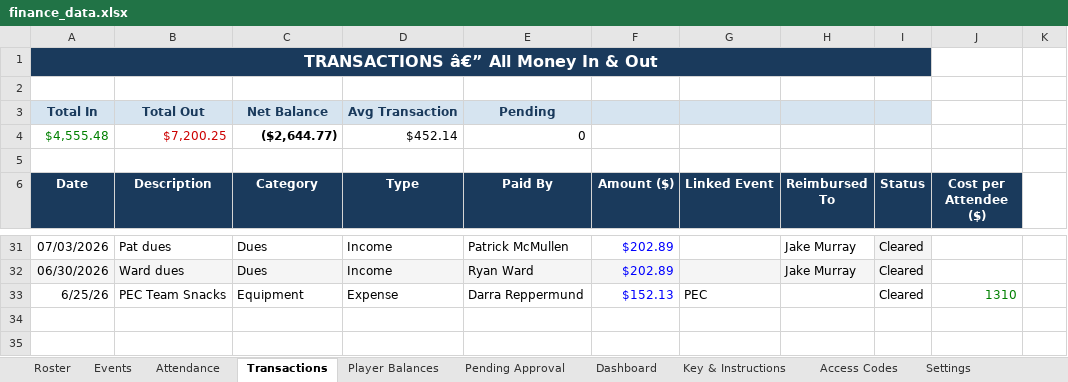
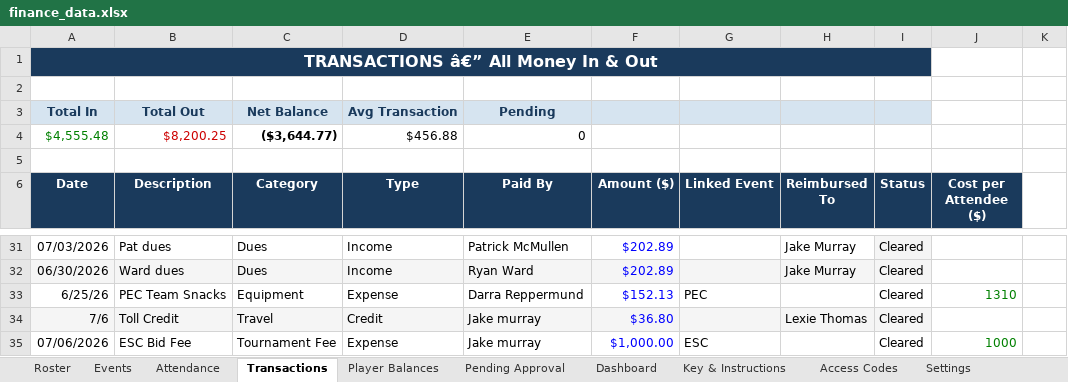
Before and after one commit to jakepmurray/port-finances-26, an Excel workbook: finance_data.xlsx, sheet Transactions, drawn as a sheet; only a part is shown, gaps mark what is left out; values as stored, in another font and other column widths than the file's, no borders; charts and pictures not drawn; removed rows and columns are numbered as before the commit, all else as after; the diff names each change by its address in the sheet, - before the commit and + after, or states it on an @@ line.

Commit message:
adding toll credits

```diff
--- a/finance_data.xlsx (sheet Transactions)
+++ b/finance_data.xlsx (sheet Transactions)
-row 4: $4,555.48 | $7,200.25 | ($2,644.77) | $452.14 | 0
+row 4: $4,555.48 | $8,200.25 | ($3,644.77) | $456.88 | 0
+row 34: 7/6 | Toll Credit | Travel | Credit | Jake murray | $36.80 |  | Lexie Thomas | Cleared
+row 35: 07/06/2026 | ESC Bid Fee | Tournament Fee | Expense | Jake murray | $1,000.00 | ESC |  | Cleared | 1000
```
Also changed, not shown: sheet Player Balances, sheet Attendance, sheet Dashboard, sheet Events.
